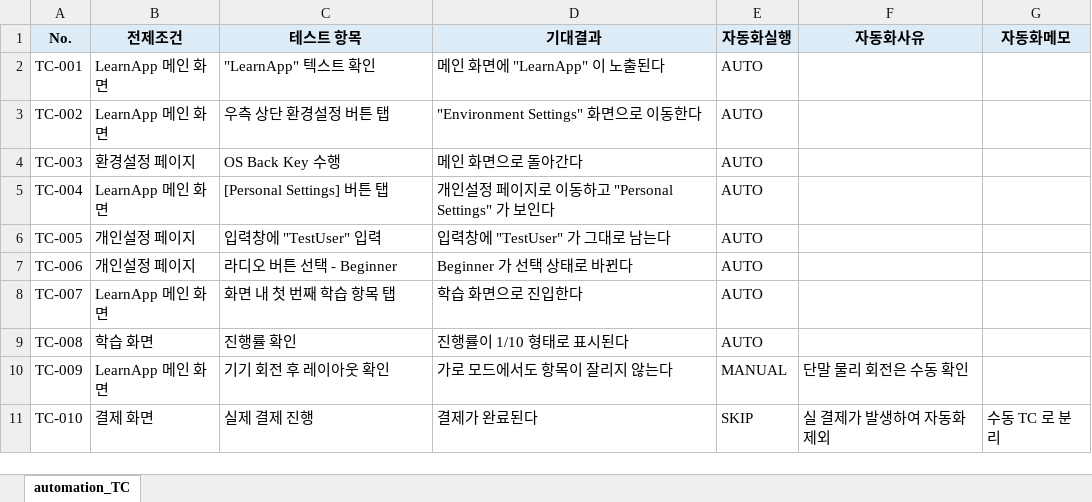
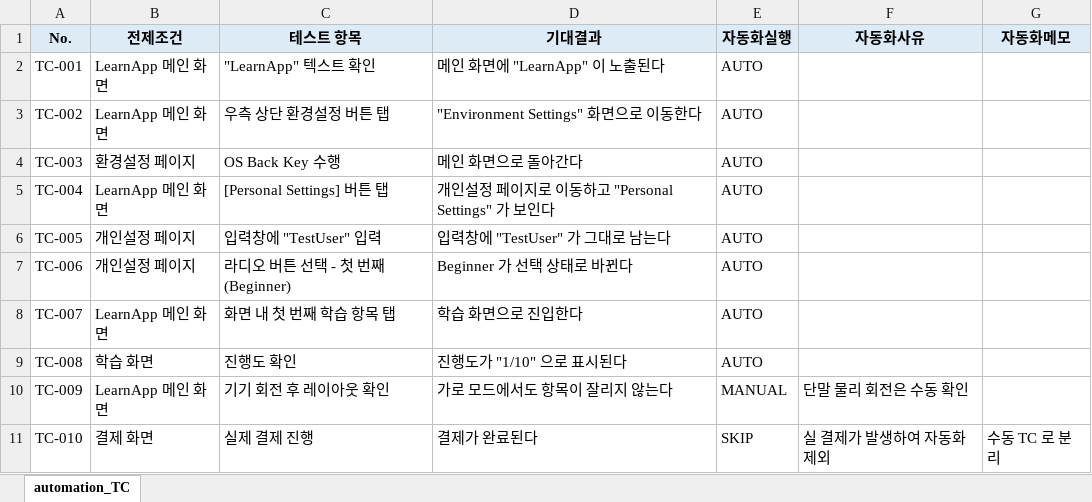
Before and after one commit to changmindev/auto-test.demo, an Excel workbook: testcases.sample.xlsx, sheet automation_TC, drawn as a sheet; values as stored, in another font and other column widths than the file's, no borders; the diff names each change by its address in the sheet, - before the commit and + after, or states it on an @@ line.

```diff
--- a/testcases.sample.xlsx (sheet automation_TC)
+++ b/testcases.sample.xlsx (sheet automation_TC)
-C7 (테스트 항목): 라디오 버튼 선택 - Beginner
+C7 (테스트 항목): 라디오 버튼 선택 - 첫 번째 (Beginner)
-C9 (테스트 항목): 진행률 확인
+C9 (테스트 항목): 진행도 확인
-D9 (기대결과): 진행률이 1/10 형태로 표시된다
+D9 (기대결과): 진행도가 "1/10" 으로 표시된다
```
